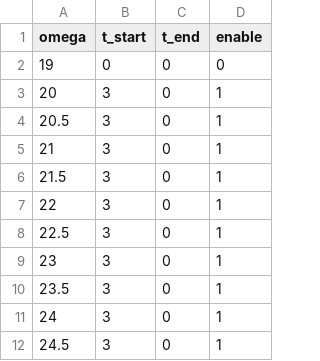
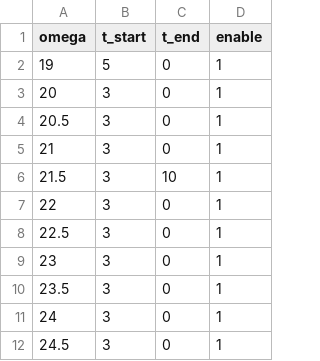
Before and after one commit to icpmoles/ASB, a CSV file: lab3/data/motor0/experiment_mask_3.csv, drawn as a sheet; only a part is shown.

```diff
--- a/lab3/data/motor0/experiment_mask_3.csv
+++ b/lab3/data/motor0/experiment_mask_3.csv
@@ -1,3 +1,3 @@
 omega,t_start,t_end,enable
-19,0,0,0
+19,5,0,1
 20,3,0,1
@@ -5,3 +5,3 @@ omega,t_start,t_end,enable
 21,3,0,1
-21.5,3,0,1
+21.5,3,10,1
 22,3,0,1
```
Also changed, not shown: lab3/data/motor0/experiment_mask_1.csv, lab3/data/motor0/experiment_mask_2.csv, 5 other files.
